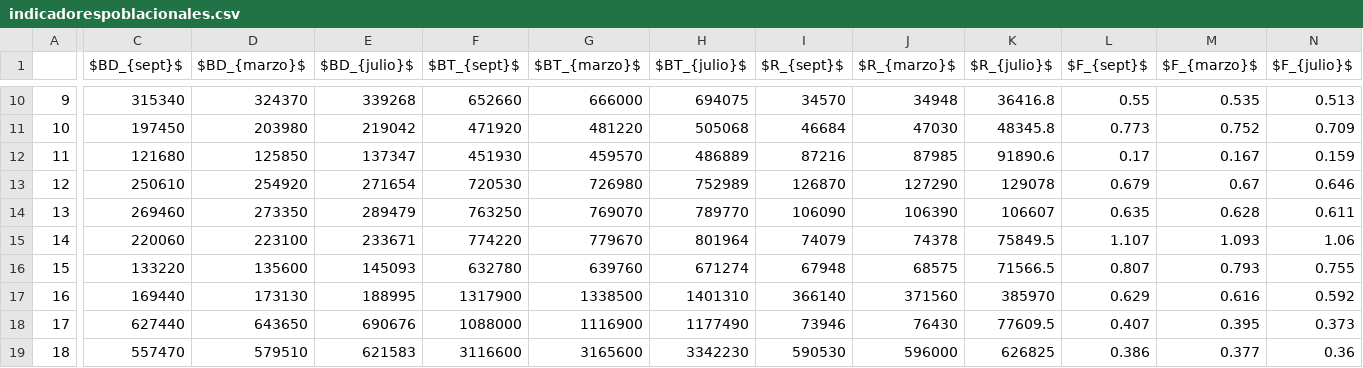
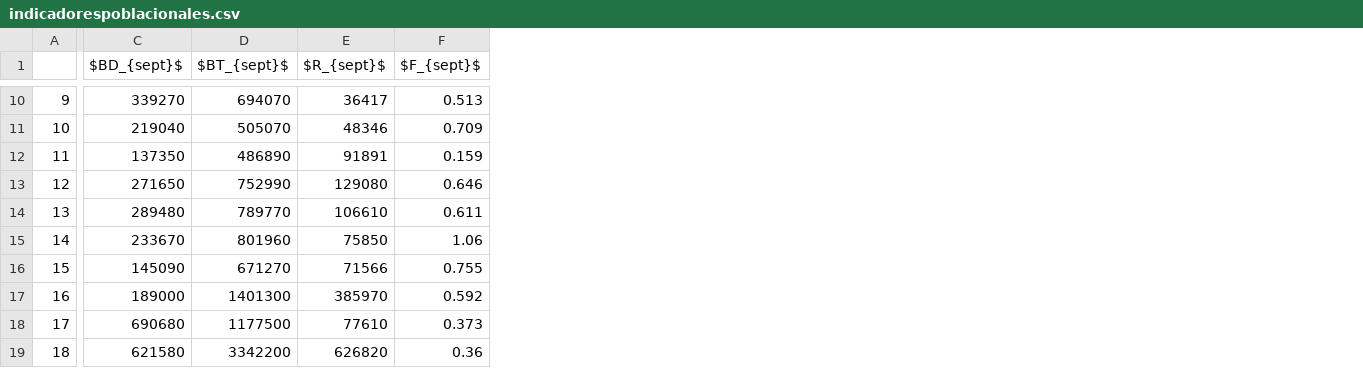
Before and after one commit to mariazuba/ESTATUS_Y_CBA_2023_SARDINACOMUN, a CSV file: Tablas/indicadorespoblacionales.csv, drawn as a sheet; only a part is shown, gaps mark what is left out; removed rows and columns are numbered as before the commit, all else as after; the diff covers the shown part only; the diff names each change by its address in the sheet, - before the commit and + after, or states it on an @@ line.

```diff
--- a/Tablas/indicadorespoblacionales.csv
+++ b/Tablas/indicadorespoblacionales.csv
-column D ($BD_{marzo}$), rows 10-19: 324370 | 203980 | 125850 | 254920 | 273350 | 223100 | 135600 | 173130 | 643650 | 579510
-column E ($BD_{julio}$), rows 10-19: 339268 | 219042 | 137347 | 271654 | 289479 | 233671 | 145093 | 188995 | 690676 | 621583
-column G ($BT_{marzo}$), rows 10-19: 666000 | 481220 | 459570 | 726980 | 769070 | 779670 | 639760 | 1338500 | 1116900 | 3165600
-column H ($BT_{julio}$), rows 10-19: 694075 | 505068 | 486889 | 752989 | 789770 | 801964 | 671274 | 1401310 | 1177490 | 3342230
-column J ($R_{marzo}$), rows 10-19: 34948 | 47030 | 87985 | 127290 | 106390 | 74378 | 68575 | 371560 | 76430 | 596000
-column K ($R_{julio}$), rows 10-19: 36416.8 | 48345.8 | 91890.6 | 129078 | 106607 | 75849.5 | 71566.5 | 385970 | 77609.5 | 626825
-column L ($F_{sept}$), rows 10-19: 0.55 | 0.773 | 0.17 | 0.679 | 0.635 | 1.107 | 0.807 | 0.629 | 0.407 | 0.386
-column M ($F_{marzo}$), rows 10-19: 0.535 | 0.752 | 0.167 | 0.67 | 0.628 | 1.093 | 0.793 | 0.616 | 0.395 | 0.377
-F1: $F_{julio}$
+F1: $F_{sept}$
-C10 ($BD_{sept}$): 315340
+C10 ($BD_{sept}$): 339270
-D10 ($BT_{sept}$): 652660
+D10 ($BT_{sept}$): 694070
-E10 ($R_{sept}$): 34570
+E10 ($R_{sept}$): 36417
-C11 ($BD_{sept}$): 197450
+C11 ($BD_{sept}$): 219040
-D11 ($BT_{sept}$): 471920
+D11 ($BT_{sept}$): 505070
-E11 ($R_{sept}$): 46684
+E11 ($R_{sept}$): 48346
-C12 ($BD_{sept}$): 121680
+C12 ($BD_{sept}$): 137350
-D12 ($BT_{sept}$): 451930
+D12 ($BT_{sept}$): 486890
-E12 ($R_{sept}$): 87216
+E12 ($R_{sept}$): 91891
-C13 ($BD_{sept}$): 250610
+C13 ($BD_{sept}$): 271650
-D13 ($BT_{sept}$): 720530
+D13 ($BT_{sept}$): 752990
-E13 ($R_{sept}$): 126870
+E13 ($R_{sept}$): 129080
-C14 ($BD_{sept}$): 269460
+C14 ($BD_{sept}$): 289480
-D14 ($BT_{sept}$): 763250
+D14 ($BT_{sept}$): 789770
-E14 ($R_{sept}$): 106090
+E14 ($R_{sept}$): 106610
-C15 ($BD_{sept}$): 220060
+C15 ($BD_{sept}$): 233670
-D15 ($BT_{sept}$): 774220
+D15 ($BT_{sept}$): 801960
-E15 ($R_{sept}$): 74079
+E15 ($R_{sept}$): 75850
-C16 ($BD_{sept}$): 133220
+C16 ($BD_{sept}$): 145090
-D16 ($BT_{sept}$): 632780
+D16 ($BT_{sept}$): 671270
-E16 ($R_{sept}$): 67948
+E16 ($R_{sept}$): 71566
-C17 ($BD_{sept}$): 169440
+C17 ($BD_{sept}$): 189000
-D17 ($BT_{sept}$): 1317900
+D17 ($BT_{sept}$): 1401300
-E17 ($R_{sept}$): 366140
+E17 ($R_{sept}$): 385970
-C18 ($BD_{sept}$): 627440
+C18 ($BD_{sept}$): 690680
-D18 ($BT_{sept}$): 1088000
+D18 ($BT_{sept}$): 1177500
-E18 ($R_{sept}$): 73946
+E18 ($R_{sept}$): 77610
-C19 ($BD_{sept}$): 557470
+C19 ($BD_{sept}$): 621580
-D19 ($BT_{sept}$): 3116600
+D19 ($BT_{sept}$): 3342200
-E19 ($R_{sept}$): 590530
+E19 ($R_{sept}$): 626820
```
Also changed, not shown: 66 edited cells elsewhere in this file, Tablas/DatosCapturaydescarte.csv, Tablas/Datosindices.csv, 56 other files.
